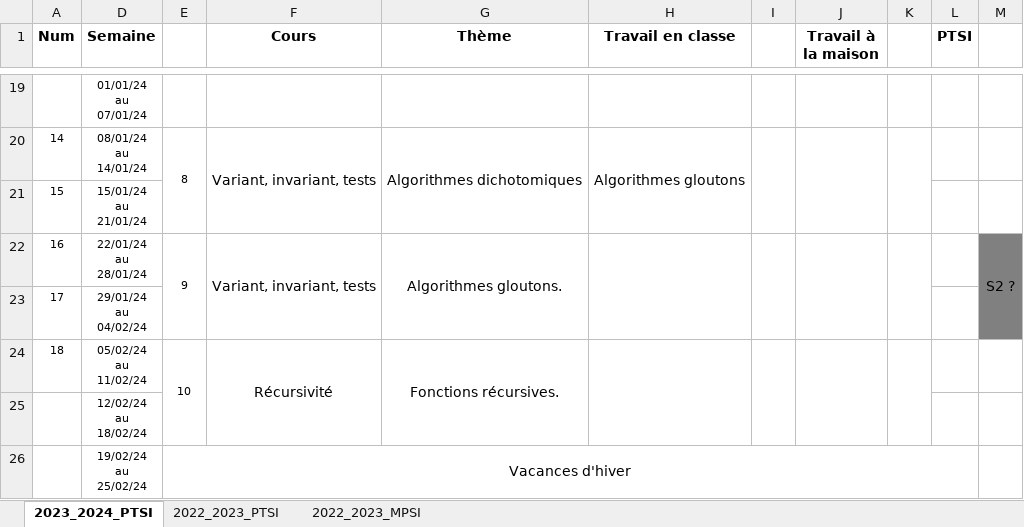
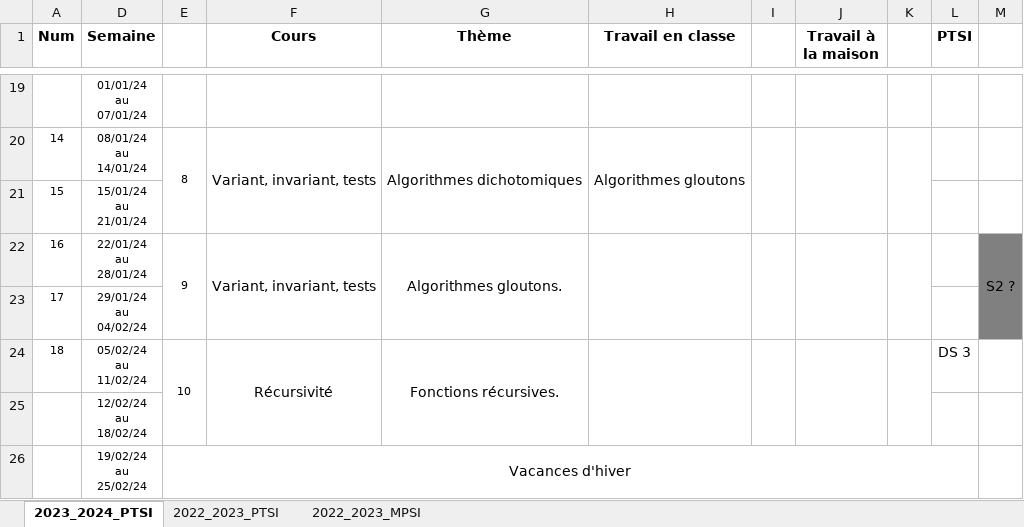
Before and after one commit to xpessoles/Informatique, an Excel workbook: Progressions/2023_2024_Informatique_PTSI.xlsx, sheet 2023_2024_PTSI, drawn as a sheet; only a part is shown, gaps mark what is left out; values as stored, in another font and other column widths than the file's, no borders; the diff covers the shown part only; the diff names each change by its address in the sheet, - before the commit and + after, or states it on an @@ line.

Commit message:
Update 2023_2024_Informatique_PTSI.xlsx

```diff
--- a/Progressions/2023_2024_Informatique_PTSI.xlsx (sheet 2023_2024_PTSI)
+++ b/Progressions/2023_2024_Informatique_PTSI.xlsx (sheet 2023_2024_PTSI)
-L24 (PTSI): (empty)
+L24 (PTSI): DS 3
```
Also changed, not shown: 13 edited cells elsewhere in this sheet.
